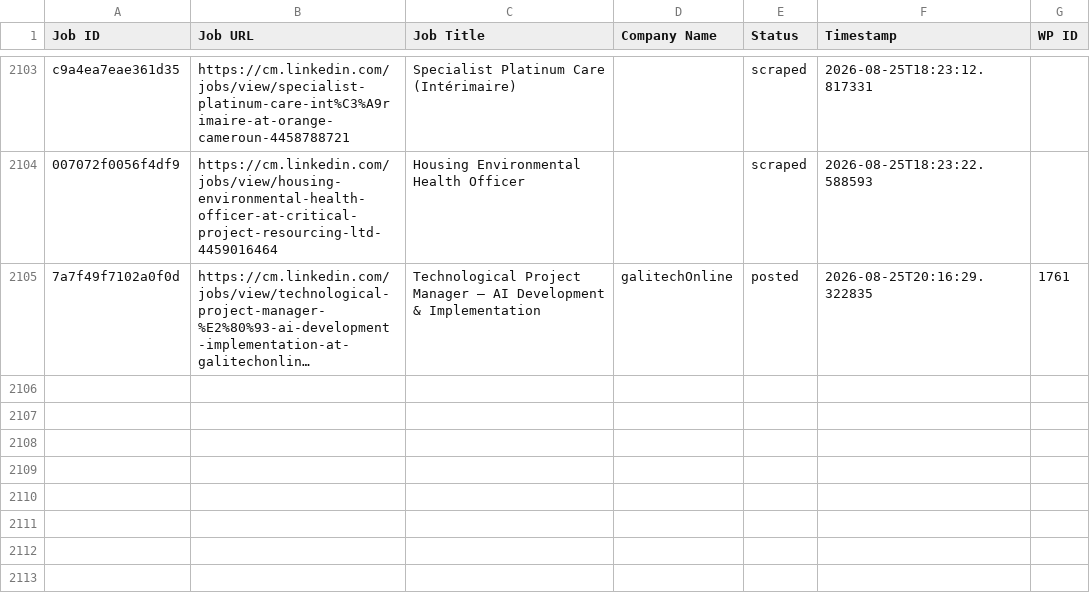
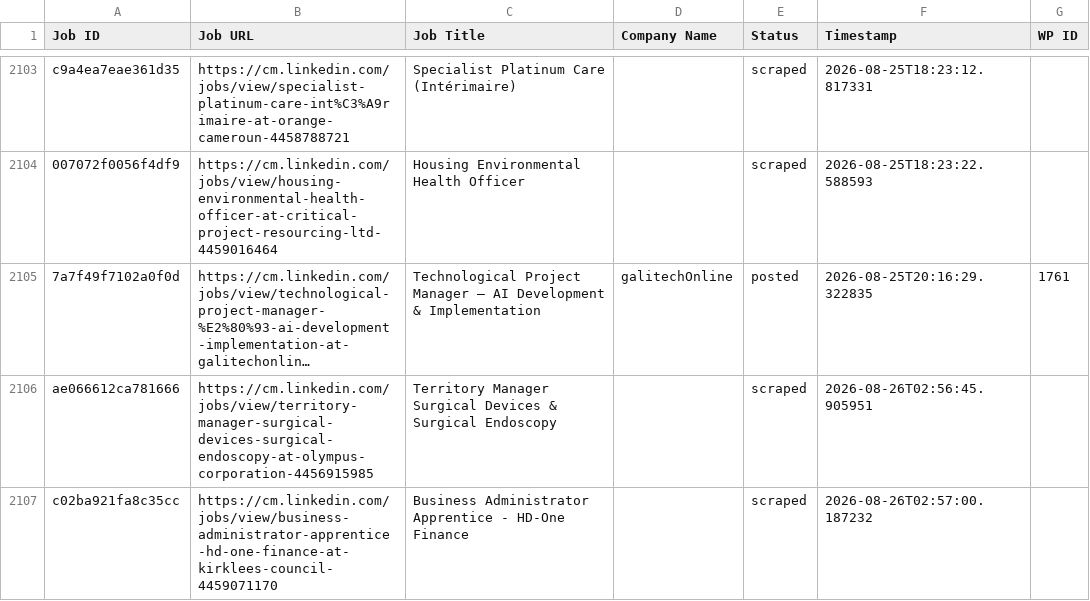
Before and after one commit to innovationinc2000/cm, a CSV file: processed_jobs.csv, drawn as a sheet; only a part is shown, gaps mark what is left out; long unchanged cells end in …; the diff names each change by its address in the sheet, - before the commit and + after, or states it on an @@ line.

```diff
--- a/processed_jobs.csv
+++ b/processed_jobs.csv
+row 2106: ae066612ca781666 | https://cm.linkedin.com/jobs/view/territory-manager-surgical-devices-surgical-endoscopy-at-olympus-corporation-4456915985 | Territory Manager Surgical Devices & Surgical Endoscopy |  | scraped | 2026-08-26T02:56:45.905951
+row 2107: c02ba921fa8c35cc | https://cm.linkedin.com/jobs/view/business-administrator-apprentice-hd-one-finance-at-kirklees-council-4459071170 | Business Administrator Apprentice - HD-One Finance |  | scraped | 2026-08-26T02:57:00.187232
```
